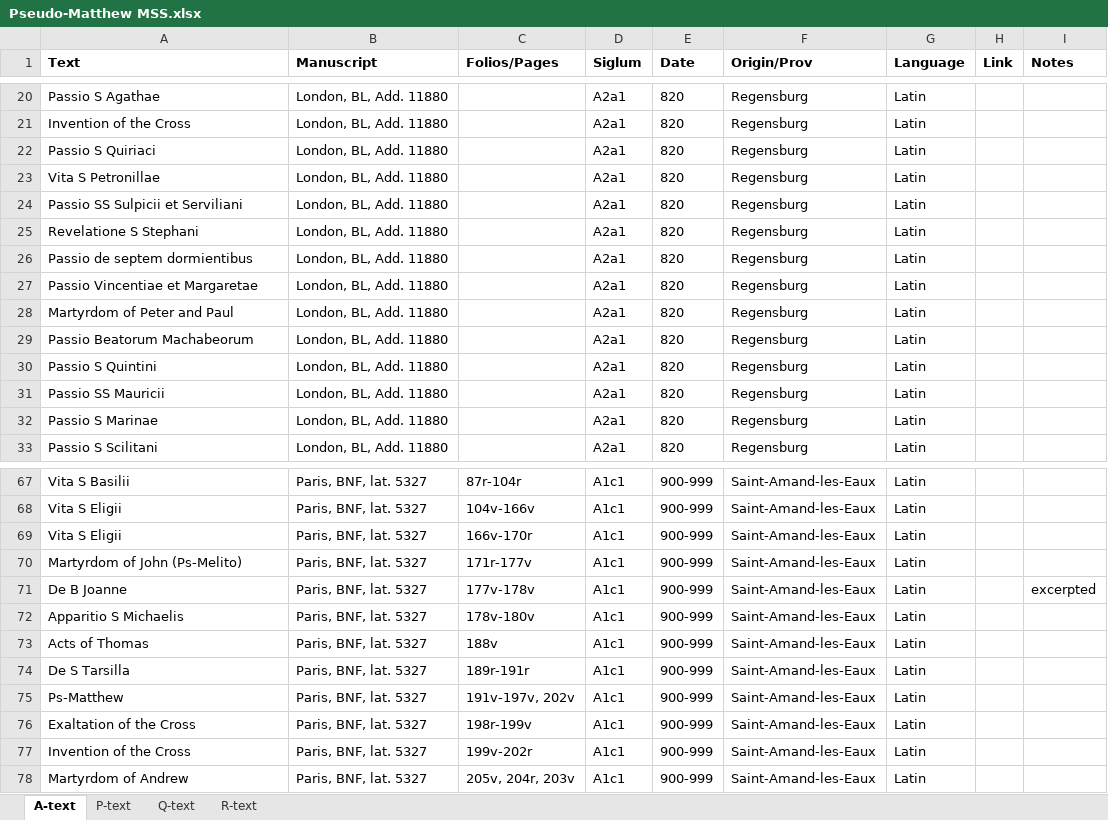
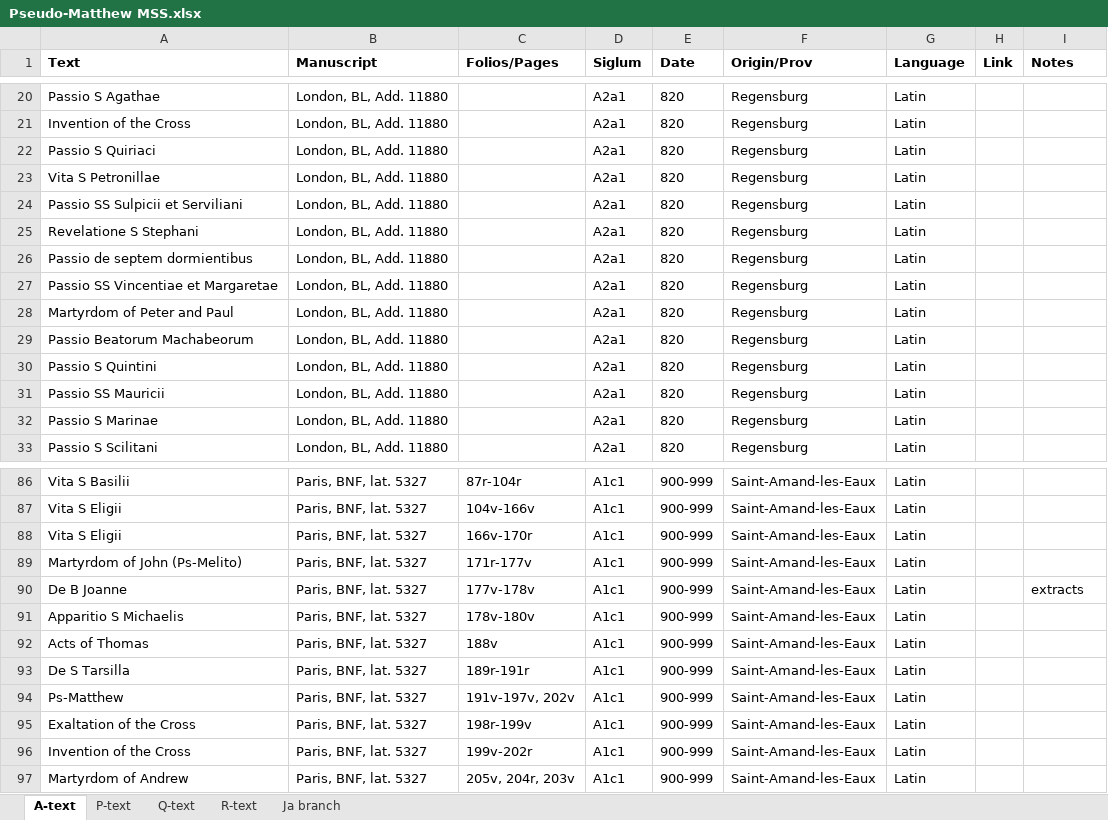
Before and after one commit to brandonwhawk/gospel-of-pseudo-matthew, an Excel workbook: Pseudo-Matthew MSS.xlsx, sheet A-text, drawn as a sheet; only a part is shown, gaps mark what is left out; values as stored, in another font and other column widths than the file's, no borders; charts and pictures not drawn; addresses are those after the commit; the diff covers the shown part only; the diff names each change by its address in the sheet, - before the commit and + after, or states it on an @@ line.

```diff
--- a/Pseudo-Matthew MSS.xlsx (sheet A-text)
+++ b/Pseudo-Matthew MSS.xlsx (sheet A-text)
+sheet tab: Ja branch
-A27 (Text): Passio Vincentiae et Margaretae
+A27 (Text): Passio SS Vincentiae et Margaretae
-I90 (Notes): excerpted
+I90 (Notes): extracts
```
Also changed, not shown: 19 added rows and 4 edited cells elsewhere in this sheet, charts or pictures, 3 other files.
